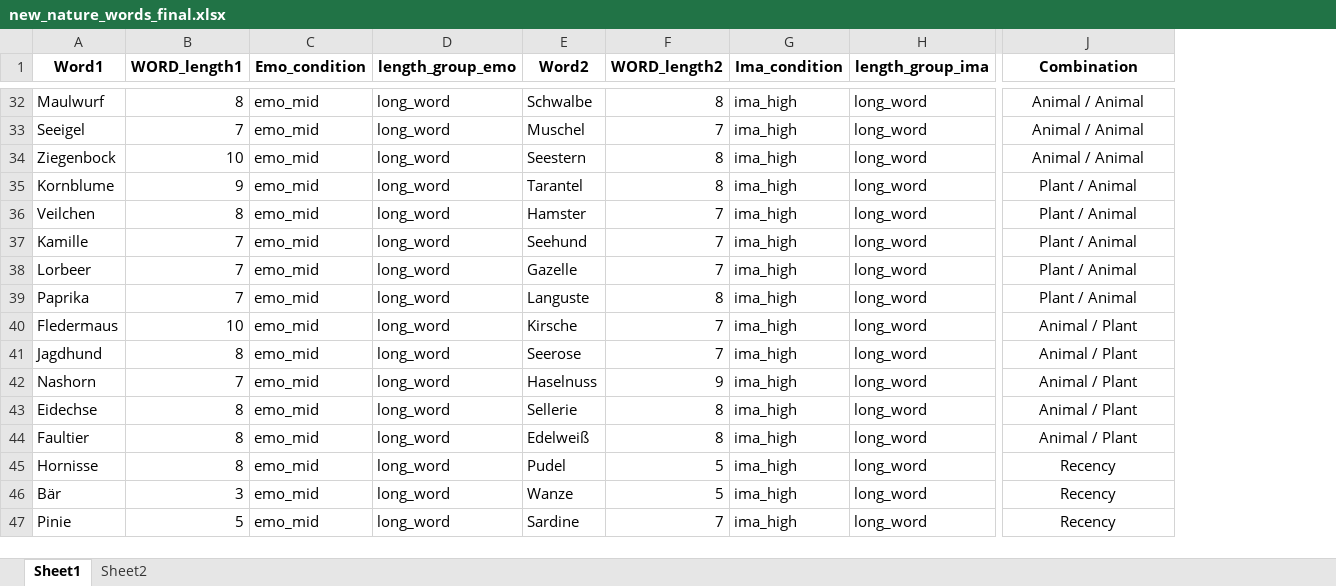
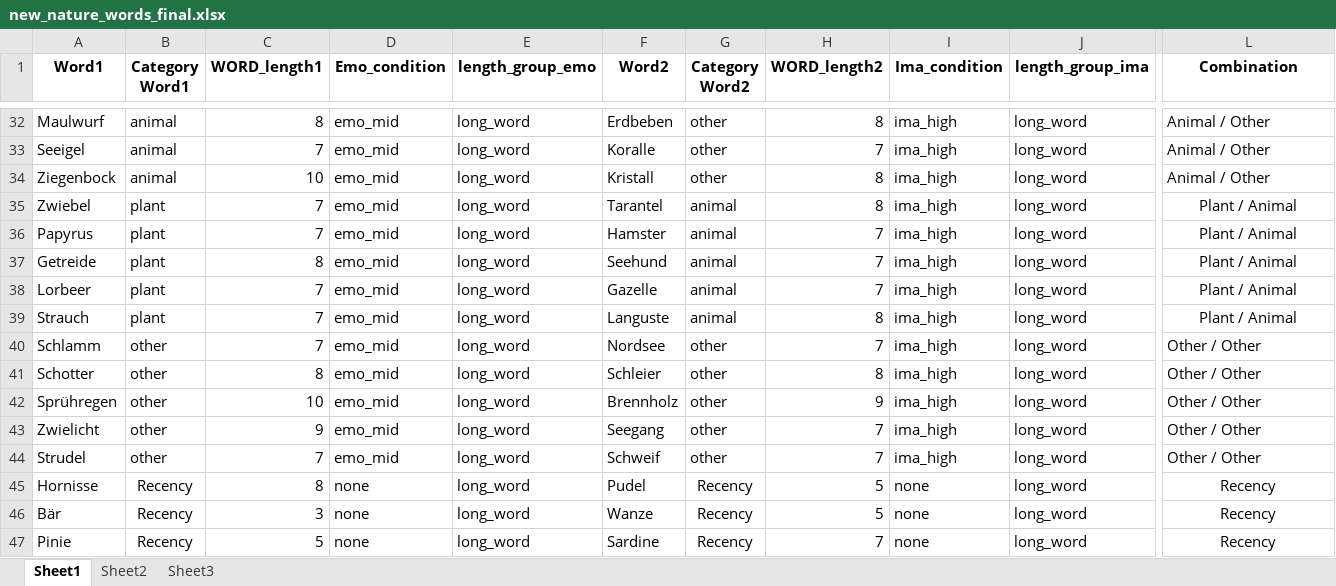
Before and after one commit to AlfredSwitchog/NeuroLab_3.10, an Excel workbook: PsychoPy/lists/nature/new_nature_words_final.xlsx, sheet Sheet1, drawn as a sheet; only a part is shown, gaps mark what is left out; values as stored, in another font and other column widths than the file's, no borders; addresses are those after the commit; the diff covers the shown part only; the diff names each change by its address in the sheet, - before the commit and + after, or states it on an @@ line.

```diff
--- a/PsychoPy/lists/nature/new_nature_words_final.xlsx (sheet Sheet1)
+++ b/PsychoPy/lists/nature/new_nature_words_final.xlsx (sheet Sheet1)
+sheet tab: Sheet3
+column B (Category Word1), rows 32-47: animal | animal | animal | plant | plant | plant | plant | plant | other | other | other | other | other | Recency | Recency | Recency
+column G (Category Word2), rows 32-47: other | other | other | animal | animal | animal | animal | animal | other | other | other | other | other | Recency | Recency | Recency
-F32 (Word2): Schwalbe
+F32 (Word2): Erdbeben
-L32:L34 alignment: center
+L32:L34 alignment: left
-L32:L34 (Combination): Animal / Animal
+L32:L34 (Combination): Animal / Other
-F33 (Word2): Muschel
+F33 (Word2): Koralle
-F34 (Word2): Seestern
+F34 (Word2): Kristall
-A35 (Word1): Kornblume
+A35 (Word1): Zwiebel
-C35 (WORD_length1): 9
+C35 (WORD_length1): 7
-A36 (Word1): Veilchen
+A36 (Word1): Papyrus
-C36 (WORD_length1): 8
+C36 (WORD_length1): 7
-A37 (Word1): Kamille
+A37 (Word1): Getreide
-C37 (WORD_length1): 7
+C37 (WORD_length1): 8
-A39 (Word1): Paprika
+A39 (Word1): Strauch
-A40 (Word1): Fledermaus
+A40 (Word1): Schlamm
-C40 (WORD_length1): 10
+C40 (WORD_length1): 7
-F40 (Word2): Kirsche
+F40 (Word2): Nordsee
-L40:L44 (Combination): Animal / Plant
+L40:L44 (Combination): Other / Other
-L40:L44 alignment: center
+L40:L44 alignment: left
-A41 (Word1): Jagdhund
+A41 (Word1): Schotter
-F41 (Word2): Seerose
+F41 (Word2): Schleier
-H41 (WORD_length2): 7
+H41 (WORD_length2): 8
-A42 (Word1): Nashorn
+A42 (Word1): Sprühregen
-C42 (WORD_length1): 7
+C42 (WORD_length1): 10
-F42 (Word2): Haselnuss
+F42 (Word2): Brennholz
-A43 (Word1): Eidechse
+A43 (Word1): Zwielicht
-C43 (WORD_length1): 8
+C43 (WORD_length1): 9
-F43 (Word2): Sellerie
+F43 (Word2): Seegang
-H43:H44 (WORD_length2): 8
+H43:H44 (WORD_length2): 7
-A44 (Word1): Faultier
+A44 (Word1): Strudel
-C44 (WORD_length1): 8
+C44 (WORD_length1): 7
-F44 (Word2): Edelweiß
+F44 (Word2): Schweif
-D45:D47 (Emo_condition): emo_mid
+D45:D47 (Emo_condition): none
-I45:I47 (Ima_condition): ima_high
+I45:I47 (Ima_condition): none
```
Also changed, not shown: 74 edited cells and cell formats elsewhere in this sheet, sheet Sheet2, formulas that keep their value, 4 other files.
